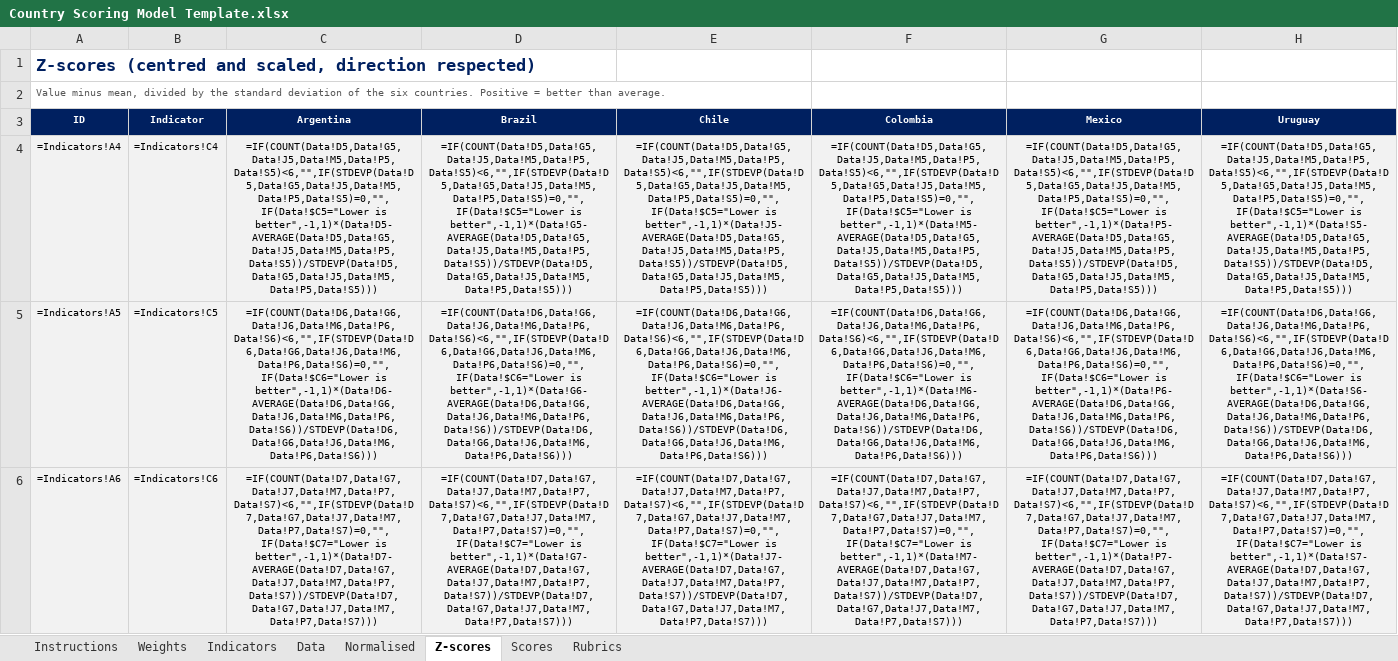
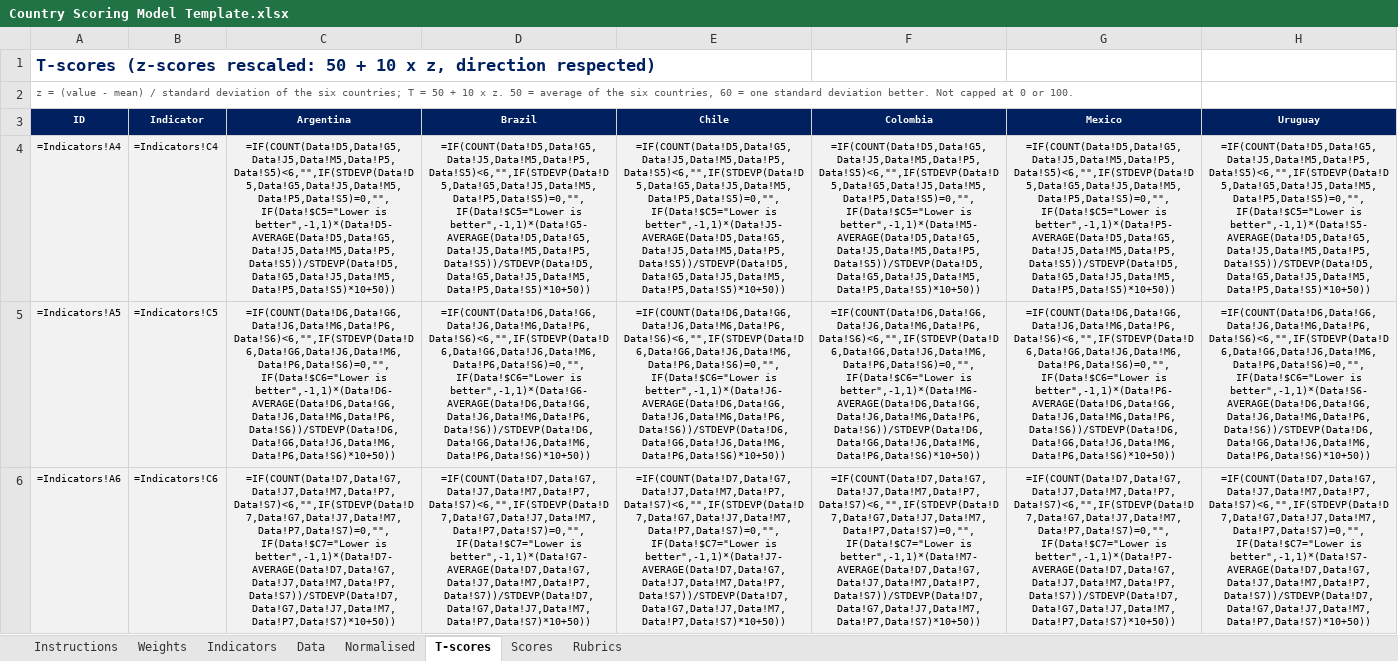
Before and after one commit to arnefloh-wu/ib-business-projects, an Excel workbook: WT26-27/Country Scoring Model Template.xlsx, sheet T-scores, drawn as a sheet; only a part is shown; values as stored, in another font and other column widths than the file's, no borders; formulas without a stored value are shown as written; the diff covers the shown part only; the diff names each change by its address in the sheet, - before the commit and + after, or states it on an @@ line.

```diff
--- a/WT26-27/Country Scoring Model Template.xlsx (sheet T-scores)
+++ b/WT26-27/Country Scoring Model Template.xlsx (sheet T-scores)
-sheet tab: Z-scores
+sheet tab: T-scores
-A1 (ID): Z-scores (centred and scaled, direction respected)
+A1 (ID): T-scores (z-scores rescaled: 50 + 10 x z, direction respected)
-A2 (ID): Value minus mean, divided by the standard deviation of the six countries. Positive = better than average.
+A2 (ID): z = (value - mean) / standard deviation of the six countries; T = 50 + 10 x z. 50 = average of the six countries, 60 = one standard deviation better. Not capped at 0 or 100.
-C4 (Argentina): =IF(COUNT(Data!D5,Data!G5,Data!J5,Data!M5,Data!P5,Data!S5)<6,"",IF(STDEVP(Data!D5,Data!G5,Data!J5,Data!M5,Data!P5,Data!S5)=0,"",IF(Data!$C5="Lower is better",-1,1)*(Data!D5-AVERAGE(Data!D5,Data!G5,Data!J5,Data!M5,Data!P5,Data!S5))/STDEVP(Data!D5,Data!G5,Data!J5,Data!M5,Data!P5,Data!S5)))
+C4 (Argentina): =IF(COUNT(Data!D5,Data!G5,Data!J5,Data!M5,Data!P5,Data!S5)<6,"",IF(STDEVP(Data!D5,Data!G5,Data!J5,Data!M5,Data!P5,Data!S5)=0,"",IF(Data!$C5="Lower is better",-1,1)*(Data!D5-AVERAGE(Data!D5,Data!G5,Data!J5,Data!M5,Data!P5,Data!S5))/STDEVP(Data!D5,Data!G5,Data!J5,Data!M5,Data!P5,Data!S5)*10+50))
-D4 (Brazil): =IF(COUNT(Data!D5,Data!G5,Data!J5,Data!M5,Data!P5,Data!S5)<6,"",IF(STDEVP(Data!D5,Data!G5,Data!J5,Data!M5,Data!P5,Data!S5)=0,"",IF(Data!$C5="Lower is better",-1,1)*(Data!G5-AVERAGE(Data!D5,Data!G5,Data!J5,Data!M5,Data!P5,Data!S5))/STDEVP(Data!D5,Data!G5,Data!J5,Data!M5,Data!P5,Data!S5)))
+D4 (Brazil): =IF(COUNT(Data!D5,Data!G5,Data!J5,Data!M5,Data!P5,Data!S5)<6,"",IF(STDEVP(Data!D5,Data!G5,Data!J5,Data!M5,Data!P5,Data!S5)=0,"",IF(Data!$C5="Lower is better",-1,1)*(Data!G5-AVERAGE(Data!D5,Data!G5,Data!J5,Data!M5,Data!P5,Data!S5))/STDEVP(Data!D5,Data!G5,Data!J5,Data!M5,Data!P5,Data!S5)*10+50))
-E4 (Chile): =IF(COUNT(Data!D5,Data!G5,Data!J5,Data!M5,Data!P5,Data!S5)<6,"",IF(STDEVP(Data!D5,Data!G5,Data!J5,Data!M5,Data!P5,Data!S5)=0,"",IF(Data!$C5="Lower is better",-1,1)*(Data!J5-AVERAGE(Data!D5,Data!G5,Data!J5,Data!M5,Data!P5,Data!S5))/STDEVP(Data!D5,Data!G5,Data!J5,Data!M5,Data!P5,Data!S5)))
+E4 (Chile): =IF(COUNT(Data!D5,Data!G5,Data!J5,Data!M5,Data!P5,Data!S5)<6,"",IF(STDEVP(Data!D5,Data!G5,Data!J5,Data!M5,Data!P5,Data!S5)=0,"",IF(Data!$C5="Lower is better",-1,1)*(Data!J5-AVERAGE(Data!D5,Data!G5,Data!J5,Data!M5,Data!P5,Data!S5))/STDEVP(Data!D5,Data!G5,Data!J5,Data!M5,Data!P5,Data!S5)*10+50))
-F4 (Colombia): =IF(COUNT(Data!D5,Data!G5,Data!J5,Data!M5,Data!P5,Data!S5)<6,"",IF(STDEVP(Data!D5,Data!G5,Data!J5,Data!M5,Data!P5,Data!S5)=0,"",IF(Data!$C5="Lower is better",-1,1)*(Data!M5-AVERAGE(Data!D5,Data!G5,Data!J5,Data!M5,Data!P5,Data!S5))/STDEVP(Data!D5,Data!G5,Data!J5,Data!M5,Data!P5,Data!S5)))
+F4 (Colombia): =IF(COUNT(Data!D5,Data!G5,Data!J5,Data!M5,Data!P5,Data!S5)<6,"",IF(STDEVP(Data!D5,Data!G5,Data!J5,Data!M5,Data!P5,Data!S5)=0,"",IF(Data!$C5="Lower is better",-1,1)*(Data!M5-AVERAGE(Data!D5,Data!G5,Data!J5,Data!M5,Data!P5,Data!S5))/STDEVP(Data!D5,Data!G5,Data!J5,Data!M5,Data!P5,Data!S5)*10+50))
-G4 (Mexico): =IF(COUNT(Data!D5,Data!G5,Data!J5,Data!M5,Data!P5,Data!S5)<6,"",IF(STDEVP(Data!D5,Data!G5,Data!J5,Data!M5,Data!P5,Data!S5)=0,"",IF(Data!$C5="Lower is better",-1,1)*(Data!P5-AVERAGE(Data!D5,Data!G5,Data!J5,Data!M5,Data!P5,Data!S5))/STDEVP(Data!D5,Data!G5,Data!J5,Data!M5,Data!P5,Data!S5)))
+G4 (Mexico): =IF(COUNT(Data!D5,Data!G5,Data!J5,Data!M5,Data!P5,Data!S5)<6,"",IF(STDEVP(Data!D5,Data!G5,Data!J5,Data!M5,Data!P5,Data!S5)=0,"",IF(Data!$C5="Lower is better",-1,1)*(Data!P5-AVERAGE(Data!D5,Data!G5,Data!J5,Data!M5,Data!P5,Data!S5))/STDEVP(Data!D5,Data!G5,Data!J5,Data!M5,Data!P5,Data!S5)*10+50))
-H4 (Uruguay): =IF(COUNT(Data!D5,Data!G5,Data!J5,Data!M5,Data!P5,Data!S5)<6,"",IF(STDEVP(Data!D5,Data!G5,Data!J5,Data!M5,Data!P5,Data!S5)=0,"",IF(Data!$C5="Lower is better",-1,1)*(Data!S5-AVERAGE(Data!D5,Data!G5,Data!J5,Data!M5,Data!P5,Data!S5))/STDEVP(Data!D5,Data!G5,Data!J5,Data!M5,Data!P5,Data!S5)))
+H4 (Uruguay): =IF(COUNT(Data!D5,Data!G5,Data!J5,Data!M5,Data!P5,Data!S5)<6,"",IF(STDEVP(Data!D5,Data!G5,Data!J5,Data!M5,Data!P5,Data!S5)=0,"",IF(Data!$C5="Lower is better",-1,1)*(Data!S5-AVERAGE(Data!D5,Data!G5,Data!J5,Data!M5,Data!P5,Data!S5))/STDEVP(Data!D5,Data!G5,Data!J5,Data!M5,Data!P5,Data!S5)*10+50))
-C5 (Argentina): =IF(COUNT(Data!D6,Data!G6,Data!J6,Data!M6,Data!P6,Data!S6)<6,"",IF(STDEVP(Data!D6,Data!G6,Data!J6,Data!M6,Data!P6,Data!S6)=0,"",IF(Data!$C6="Lower is better",-1,1)*(Data!D6-AVERAGE(Data!D6,Data!G6,Data!J6,Data!M6,Data!P6,Data!S6))/STDEVP(Data!D6,Data!G6,Data!J6,Data!M6,Data!P6,Data!S6)))
+C5 (Argentina): =IF(COUNT(Data!D6,Data!G6,Data!J6,Data!M6,Data!P6,Data!S6)<6,"",IF(STDEVP(Data!D6,Data!G6,Data!J6,Data!M6,Data!P6,Data!S6)=0,"",IF(Data!$C6="Lower is better",-1,1)*(Data!D6-AVERAGE(Data!D6,Data!G6,Data!J6,Data!M6,Data!P6,Data!S6))/STDEVP(Data!D6,Data!G6,Data!J6,Data!M6,Data!P6,Data!S6)*10+50))
-D5 (Brazil): =IF(COUNT(Data!D6,Data!G6,Data!J6,Data!M6,Data!P6,Data!S6)<6,"",IF(STDEVP(Data!D6,Data!G6,Data!J6,Data!M6,Data!P6,Data!S6)=0,"",IF(Data!$C6="Lower is better",-1,1)*(Data!G6-AVERAGE(Data!D6,Data!G6,Data!J6,Data!M6,Data!P6,Data!S6))/STDEVP(Data!D6,Data!G6,Data!J6,Data!M6,Data!P6,Data!S6)))
+D5 (Brazil): =IF(COUNT(Data!D6,Data!G6,Data!J6,Data!M6,Data!P6,Data!S6)<6,"",IF(STDEVP(Data!D6,Data!G6,Data!J6,Data!M6,Data!P6,Data!S6)=0,"",IF(Data!$C6="Lower is better",-1,1)*(Data!G6-AVERAGE(Data!D6,Data!G6,Data!J6,Data!M6,Data!P6,Data!S6))/STDEVP(Data!D6,Data!G6,Data!J6,Data!M6,Data!P6,Data!S6)*10+50))
-E5 (Chile): =IF(COUNT(Data!D6,Data!G6,Data!J6,Data!M6,Data!P6,Data!S6)<6,"",IF(STDEVP(Data!D6,Data!G6,Data!J6,Data!M6,Data!P6,Data!S6)=0,"",IF(Data!$C6="Lower is better",-1,1)*(Data!J6-AVERAGE(Data!D6,Data!G6,Data!J6,Data!M6,Data!P6,Data!S6))/STDEVP(Data!D6,Data!G6,Data!J6,Data!M6,Data!P6,Data!S6)))
+E5 (Chile): =IF(COUNT(Data!D6,Data!G6,Data!J6,Data!M6,Data!P6,Data!S6)<6,"",IF(STDEVP(Data!D6,Data!G6,Data!J6,Data!M6,Data!P6,Data!S6)=0,"",IF(Data!$C6="Lower is better",-1,1)*(Data!J6-AVERAGE(Data!D6,Data!G6,Data!J6,Data!M6,Data!P6,Data!S6))/STDEVP(Data!D6,Data!G6,Data!J6,Data!M6,Data!P6,Data!S6)*10+50))
-F5 (Colombia): =IF(COUNT(Data!D6,Data!G6,Data!J6,Data!M6,Data!P6,Data!S6)<6,"",IF(STDEVP(Data!D6,Data!G6,Data!J6,Data!M6,Data!P6,Data!S6)=0,"",IF(Data!$C6="Lower is better",-1,1)*(Data!M6-AVERAGE(Data!D6,Data!G6,Data!J6,Data!M6,Data!P6,Data!S6))/STDEVP(Data!D6,Data!G6,Data!J6,Data!M6,Data!P6,Data!S6)))
+F5 (Colombia): =IF(COUNT(Data!D6,Data!G6,Data!J6,Data!M6,Data!P6,Data!S6)<6,"",IF(STDEVP(Data!D6,Data!G6,Data!J6,Data!M6,Data!P6,Data!S6)=0,"",IF(Data!$C6="Lower is better",-1,1)*(Data!M6-AVERAGE(Data!D6,Data!G6,Data!J6,Data!M6,Data!P6,Data!S6))/STDEVP(Data!D6,Data!G6,Data!J6,Data!M6,Data!P6,Data!S6)*10+50))
-G5 (Mexico): =IF(COUNT(Data!D6,Data!G6,Data!J6,Data!M6,Data!P6,Data!S6)<6,"",IF(STDEVP(Data!D6,Data!G6,Data!J6,Data!M6,Data!P6,Data!S6)=0,"",IF(Data!$C6="Lower is better",-1,1)*(Data!P6-AVERAGE(Data!D6,Data!G6,Data!J6,Data!M6,Data!P6,Data!S6))/STDEVP(Data!D6,Data!G6,Data!J6,Data!M6,Data!P6,Data!S6)))
+G5 (Mexico): =IF(COUNT(Data!D6,Data!G6,Data!J6,Data!M6,Data!P6,Data!S6)<6,"",IF(STDEVP(Data!D6,Data!G6,Data!J6,Data!M6,Data!P6,Data!S6)=0,"",IF(Data!$C6="Lower is better",-1,1)*(Data!P6-AVERAGE(Data!D6,Data!G6,Data!J6,Data!M6,Data!P6,Data!S6))/STDEVP(Data!D6,Data!G6,Data!J6,Data!M6,Data!P6,Data!S6)*10+50))
-H5 (Uruguay): =IF(COUNT(Data!D6,Data!G6,Data!J6,Data!M6,Data!P6,Data!S6)<6,"",IF(STDEVP(Data!D6,Data!G6,Data!J6,Data!M6,Data!P6,Data!S6)=0,"",IF(Data!$C6="Lower is better",-1,1)*(Data!S6-AVERAGE(Data!D6,Data!G6,Data!J6,Data!M6,Data!P6,Data!S6))/STDEVP(Data!D6,Data!G6,Data!J6,Data!M6,Data!P6,Data!S6)))
+H5 (Uruguay): =IF(COUNT(Data!D6,Data!G6,Data!J6,Data!M6,Data!P6,Data!S6)<6,"",IF(STDEVP(Data!D6,Data!G6,Data!J6,Data!M6,Data!P6,Data!S6)=0,"",IF(Data!$C6="Lower is better",-1,1)*(Data!S6-AVERAGE(Data!D6,Data!G6,Data!J6,Data!M6,Data!P6,Data!S6))/STDEVP(Data!D6,Data!G6,Data!J6,Data!M6,Data!P6,Data!S6)*10+50))
-C6 (Argentina): =IF(COUNT(Data!D7,Data!G7,Data!J7,Data!M7,Data!P7,Data!S7)<6,"",IF(STDEVP(Data!D7,Data!G7,Data!J7,Data!M7,Data!P7,Data!S7)=0,"",IF(Data!$C7="Lower is better",-1,1)*(Data!D7-AVERAGE(Data!D7,Data!G7,Data!J7,Data!M7,Data!P7,Data!S7))/STDEVP(Data!D7,Data!G7,Data!J7,Data!M7,Data!P7,Data!S7)))
+C6 (Argentina): =IF(COUNT(Data!D7,Data!G7,Data!J7,Data!M7,Data!P7,Data!S7)<6,"",IF(STDEVP(Data!D7,Data!G7,Data!J7,Data!M7,Data!P7,Data!S7)=0,"",IF(Data!$C7="Lower is better",-1,1)*(Data!D7-AVERAGE(Data!D7,Data!G7,Data!J7,Data!M7,Data!P7,Data!S7))/STDEVP(Data!D7,Data!G7,Data!J7,Data!M7,Data!P7,Data!S7)*10+50))
-D6 (Brazil): =IF(COUNT(Data!D7,Data!G7,Data!J7,Data!M7,Data!P7,Data!S7)<6,"",IF(STDEVP(Data!D7,Data!G7,Data!J7,Data!M7,Data!P7,Data!S7)=0,"",IF(Data!$C7="Lower is better",-1,1)*(Data!G7-AVERAGE(Data!D7,Data!G7,Data!J7,Data!M7,Data!P7,Data!S7))/STDEVP(Data!D7,Data!G7,Data!J7,Data!M7,Data!P7,Data!S7)))
+D6 (Brazil): =IF(COUNT(Data!D7,Data!G7,Data!J7,Data!M7,Data!P7,Data!S7)<6,"",IF(STDEVP(Data!D7,Data!G7,Data!J7,Data!M7,Data!P7,Data!S7)=0,"",IF(Data!$C7="Lower is better",-1,1)*(Data!G7-AVERAGE(Data!D7,Data!G7,Data!J7,Data!M7,Data!P7,Data!S7))/STDEVP(Data!D7,Data!G7,Data!J7,Data!M7,Data!P7,Data!S7)*10+50))
-E6 (Chile): =IF(COUNT(Data!D7,Data!G7,Data!J7,Data!M7,Data!P7,Data!S7)<6,"",IF(STDEVP(Data!D7,Data!G7,Data!J7,Data!M7,Data!P7,Data!S7)=0,"",IF(Data!$C7="Lower is better",-1,1)*(Data!J7-AVERAGE(Data!D7,Data!G7,Data!J7,Data!M7,Data!P7,Data!S7))/STDEVP(Data!D7,Data!G7,Data!J7,Data!M7,Data!P7,Data!S7)))
+E6 (Chile): =IF(COUNT(Data!D7,Data!G7,Data!J7,Data!M7,Data!P7,Data!S7)<6,"",IF(STDEVP(Data!D7,Data!G7,Data!J7,Data!M7,Data!P7,Data!S7)=0,"",IF(Data!$C7="Lower is better",-1,1)*(Data!J7-AVERAGE(Data!D7,Data!G7,Data!J7,Data!M7,Data!P7,Data!S7))/STDEVP(Data!D7,Data!G7,Data!J7,Data!M7,Data!P7,Data!S7)*10+50))
-F6 (Colombia): =IF(COUNT(Data!D7,Data!G7,Data!J7,Data!M7,Data!P7,Data!S7)<6,"",IF(STDEVP(Data!D7,Data!G7,Data!J7,Data!M7,Data!P7,Data!S7)=0,"",IF(Data!$C7="Lower is better",-1,1)*(Data!M7-AVERAGE(Data!D7,Data!G7,Data!J7,Data!M7,Data!P7,Data!S7))/STDEVP(Data!D7,Data!G7,Data!J7,Data!M7,Data!P7,Data!S7)))
+F6 (Colombia): =IF(COUNT(Data!D7,Data!G7,Data!J7,Data!M7,Data!P7,Data!S7)<6,"",IF(STDEVP(Data!D7,Data!G7,Data!J7,Data!M7,Data!P7,Data!S7)=0,"",IF(Data!$C7="Lower is better",-1,1)*(Data!M7-AVERAGE(Data!D7,Data!G7,Data!J7,Data!M7,Data!P7,Data!S7))/STDEVP(Data!D7,Data!G7,Data!J7,Data!M7,Data!P7,Data!S7)*10+50))
-G6 (Mexico): =IF(COUNT(Data!D7,Data!G7,Data!J7,Data!M7,Data!P7,Data!S7)<6,"",IF(STDEVP(Data!D7,Data!G7,Data!J7,Data!M7,Data!P7,Data!S7)=0,"",IF(Data!$C7="Lower is better",-1,1)*(Data!P7-AVERAGE(Data!D7,Data!G7,Data!J7,Data!M7,Data!P7,Data!S7))/STDEVP(Data!D7,Data!G7,Data!J7,Data!M7,Data!P7,Data!S7)))
+G6 (Mexico): =IF(COUNT(Data!D7,Data!G7,Data!J7,Data!M7,Data!P7,Data!S7)<6,"",IF(STDEVP(Data!D7,Data!G7,Data!J7,Data!M7,Data!P7,Data!S7)=0,"",IF(Data!$C7="Lower is better",-1,1)*(Data!P7-AVERAGE(Data!D7,Data!G7,Data!J7,Data!M7,Data!P7,Data!S7))/STDEVP(Data!D7,Data!G7,Data!J7,Data!M7,Data!P7,Data!S7)*10+50))
-H6 (Uruguay): =IF(COUNT(Data!D7,Data!G7,Data!J7,Data!M7,Data!P7,Data!S7)<6,"",IF(STDEVP(Data!D7,Data!G7,Data!J7,Data!M7,Data!P7,Data!S7)=0,"",IF(Data!$C7="Lower is better",-1,1)*(Data!S7-AVERAGE(Data!D7,Data!G7,Data!J7,Data!M7,Data!P7,Data!S7))/STDEVP(Data!D7,Data!G7,Data!J7,Data!M7,Data!P7,Data!S7)))
+H6 (Uruguay): =IF(COUNT(Data!D7,Data!G7,Data!J7,Data!M7,Data!P7,Data!S7)<6,"",IF(STDEVP(Data!D7,Data!G7,Data!J7,Data!M7,Data!P7,Data!S7)=0,"",IF(Data!$C7="Lower is better",-1,1)*(Data!S7-AVERAGE(Data!D7,Data!G7,Data!J7,Data!M7,Data!P7,Data!S7))/STDEVP(Data!D7,Data!G7,Data!J7,Data!M7,Data!P7,Data!S7)*10+50))
```
Also changed, not shown: 66 edited cells elsewhere in this sheet, sheet Scores, sheet Instructions, 2 other files.
